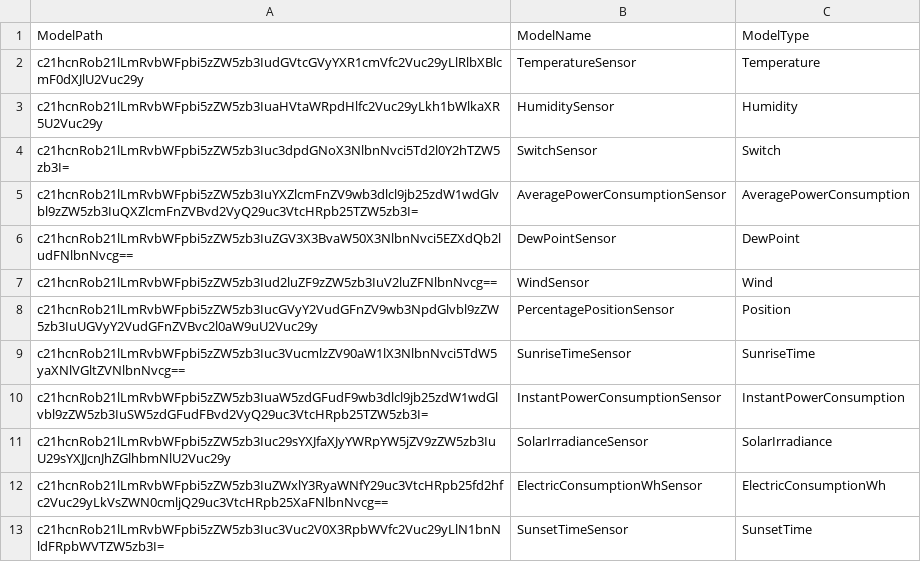
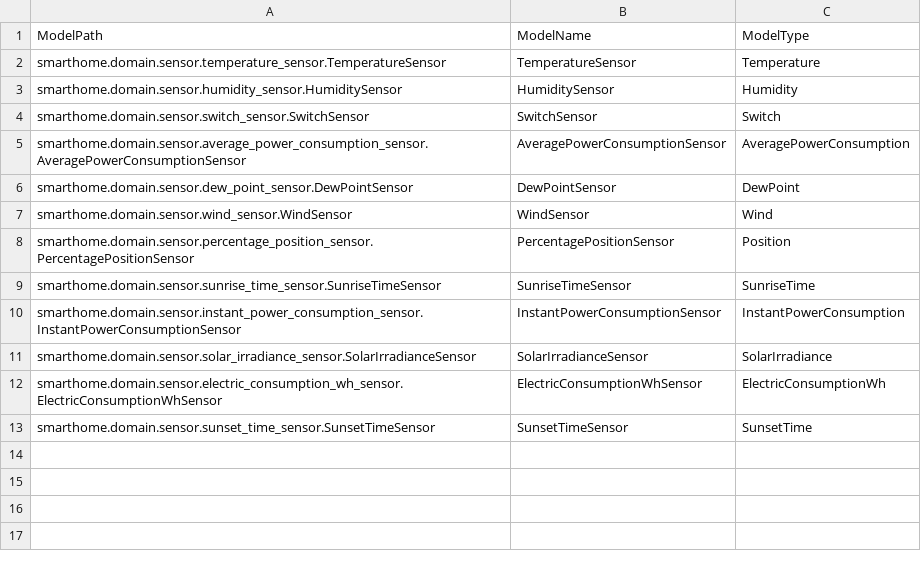
Before and after one commit to olivDiogo/SmartHome, a CSV file: defaultconfig/sensormodel.csv, drawn as a sheet; the diff names each change by its address in the sheet, - before the commit and + after, or states it on an @@ line.

Commit message:
feat(node): adds scripted configuration to add a House, Rooms, Devices & Sensors
#513

```diff
--- a/defaultconfig/sensormodel.csv
+++ b/defaultconfig/sensormodel.csv
-A2: c21hcnRob21lLmRvbWFpbi5zZW5zb3IudGVtcGVyYXR1cmVfc2Vuc29yLlRlbXBlcmF0dXJlU2Vuc29y
+A2: smarthome.domain.sensor.temperature_sensor.TemperatureSensor
-A3: c21hcnRob21lLmRvbWFpbi5zZW5zb3IuaHVtaWRpdHlfc2Vuc29yLkh1bWlkaXR5U2Vuc29y
+A3: smarthome.domain.sensor.humidity_sensor.HumiditySensor
-A4: c21hcnRob21lLmRvbWFpbi5zZW5zb3Iuc3dpdGNoX3NlbnNvci5Td2l0Y2hTZW5zb3I=
+A4: smarthome.domain.sensor.switch_sensor.SwitchSensor
-A5: c21hcnRob21lLmRvbWFpbi5zZW5zb3IuYXZlcmFnZV9wb3dlcl9jb25zdW1wdGlvbl9zZW5zb3IuQXZlcmFnZVBvd2VyQ29uc3VtcHRpb25TZW5zb3I=
+A5: smarthome.domain.sensor.average_power_consumption_sensor.AveragePowerConsumptionSensor
-A6: c21hcnRob21lLmRvbWFpbi5zZW5zb3IuZGV3X3BvaW50X3NlbnNvci5EZXdQb2ludFNlbnNvcg==
+A6: smarthome.domain.sensor.dew_point_sensor.DewPointSensor
-A7: c21hcnRob21lLmRvbWFpbi5zZW5zb3Iud2luZF9zZW5zb3IuV2luZFNlbnNvcg==
+A7: smarthome.domain.sensor.wind_sensor.WindSensor
-A8: c21hcnRob21lLmRvbWFpbi5zZW5zb3IucGVyY2VudGFnZV9wb3NpdGlvbl9zZW5zb3IuUGVyY2VudGFnZVBvc2l0aW9uU2Vuc29y
+A8: smarthome.domain.sensor.percentage_position_sensor.PercentagePositionSensor
-A9: c21hcnRob21lLmRvbWFpbi5zZW5zb3Iuc3VucmlzZV90aW1lX3NlbnNvci5TdW5yaXNlVGltZVNlbnNvcg==
+A9: smarthome.domain.sensor.sunrise_time_sensor.SunriseTimeSensor
-A10: c21hcnRob21lLmRvbWFpbi5zZW5zb3IuaW5zdGFudF9wb3dlcl9jb25zdW1wdGlvbl9zZW5zb3IuSW5zdGFudFBvd2VyQ29uc3VtcHRpb25TZW5zb3I=
+A10: smarthome.domain.sensor.instant_power_consumption_sensor.InstantPowerConsumptionSensor
-A11: c21hcnRob21lLmRvbWFpbi5zZW5zb3Iuc29sYXJfaXJyYWRpYW5jZV9zZW5zb3IuU29sYXJJcnJhZGlhbmNlU2Vuc29y
+A11: smarthome.domain.sensor.solar_irradiance_sensor.SolarIrradianceSensor
-A12: c21hcnRob21lLmRvbWFpbi5zZW5zb3IuZWxlY3RyaWNfY29uc3VtcHRpb25fd2hfc2Vuc29yLkVsZWN0cmljQ29uc3VtcHRpb25XaFNlbnNvcg==
+A12: smarthome.domain.sensor.electric_consumption_wh_sensor.ElectricConsumptionWhSensor
-A13: c21hcnRob21lLmRvbWFpbi5zZW5zb3Iuc3Vuc2V0X3RpbWVfc2Vuc29yLlN1bnNldFRpbWVTZW5zb3I=
+A13: smarthome.domain.sensor.sunset_time_sensor.SunsetTimeSensor
```
Also changed, not shown: defaultconfig/actuatormodel.csv, 3 other files.
